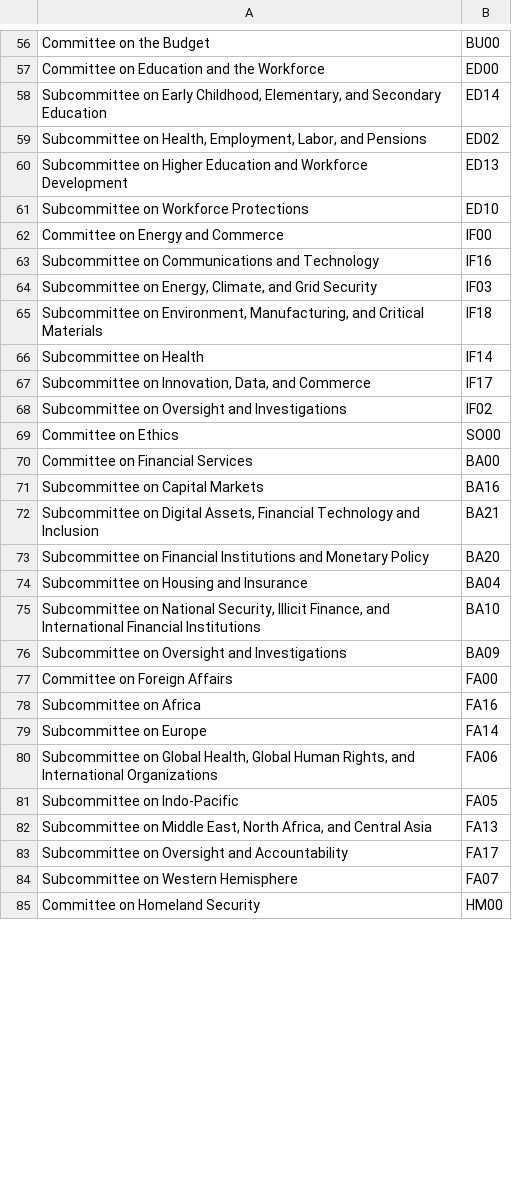
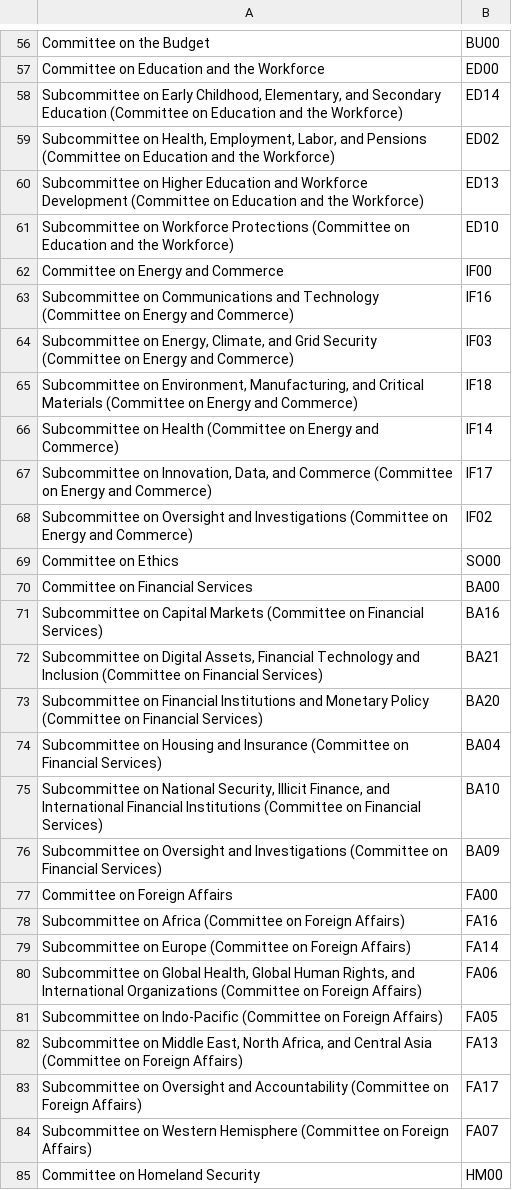
Before and after one commit to rachelorey/Scheduling-Conflicts-in-Congress, a CSV file: replacement118.csv, drawn as a sheet; only a part is shown, gaps mark what is left out; the diff covers the shown part only.

Commit message:
fix duplicate committees

```diff
--- a/replacement118.csv
+++ b/replacement118.csv
@@ -57,29 +57,29 @@ Committee on the Budget,BU00
 Committee on Education and the Workforce,ED00
-"Subcommittee on Early Childhood, Elementary, and Secondary Education",ED14
-"Subcommittee on Health, Employment, Labor, and Pensions",ED02
-Subcommittee on Higher Education and Workforce Development,ED13
-Subcommittee on Workforce Protections,ED10
+"Subcommittee on Early Childhood, Elementary, and Secondary Education (Committee on Education and the Workforce)",ED14
+"Subcommittee on Health, Employment, Labor, and Pensions (Committee on Education and the Workforce)",ED02
+Subcommittee on Higher Education and Workforce Development (Committee on Education and the Workforce),ED13
+Subcommittee on Workforce Protections (Committee on Education and the Workforce),ED10
 Committee on Energy and Commerce,IF00
-Subcommittee on Communications and Technology,IF16
-"Subcommittee on Energy, Climate, and Grid Security",IF03
-"Subcommittee on Environment, Manufacturing, and Critical Materials",IF18
-Subcommittee on Health,IF14
-"Subcommittee on Innovation, Data, and Commerce",IF17
-Subcommittee on Oversight and Investigations,IF02
+Subcommittee on Communications and Technology (Committee on Energy and Commerce),IF16
+"Subcommittee on Energy, Climate, and Grid Security (Committee on Energy and Commerce)",IF03
+"Subcommittee on Environment, Manufacturing, and Critical Materials (Committee on Energy and Commerce)",IF18
+Subcommittee on Health (Committee on Energy and Commerce),IF14
+"Subcommittee on Innovation, Data, and Commerce (Committee on Energy and Commerce)",IF17
+Subcommittee on Oversight and Investigations (Committee on Energy and Commerce),IF02
 Committee on Ethics,SO00
 Committee on Financial Services,BA00
-Subcommittee on Capital Markets,BA16
-"Subcommittee on Digital Assets, Financial Technology and Inclusion",BA21
-Subcommittee on Financial Institutions and Monetary Policy,BA20
-Subcommittee on Housing and Insurance,BA04
-"Subcommittee on National Security, Illicit Finance, and  International Financial Institutions",BA10
-Subcommittee on Oversight and Investigations,BA09
+Subcommittee on Capital Markets (Committee on Financial Services),BA16
+"Subcommittee on Digital Assets, Financial Technology and Inclusion (Committee on Financial Services)",BA21
+Subcommittee on Financial Institutions and Monetary Policy (Committee on Financial Services),BA20
+Subcommittee on Housing and Insurance (Committee on Financial Services),BA04
+"Subcommittee on National Security, Illicit Finance, and  International Financial Institutions (Committee on Financial Services)",BA10
+Subcommittee on Oversight and Investigations (Committee on Financial Services),BA09
 Committee on Foreign Affairs,FA00
-Subcommittee on Africa,FA16
-Subcommittee on Europe,FA14
-"Subcommittee on Global Health, Global Human Rights, and International Organizations",FA06
-Subcommittee on Indo-Pacific,FA05
-"Subcommittee on Middle East, North Africa, and Central Asia",FA13
-Subcommittee on Oversight and Accountability,FA17
-Subcommittee on Western Hemisphere,FA07
+Subcommittee on Africa (Committee on Foreign Affairs),FA16
+Subcommittee on Europe (Committee on Foreign Affairs),FA14
+"Subcommittee on Global Health, Global Human Rights, and International Organizations (Committee on Foreign Affairs)",FA06
+Subcommittee on Indo-Pacific (Committee on Foreign Affairs),FA05
+"Subcommittee on Middle East, North Africa, and Central Asia (Committee on Foreign Affairs)",FA13
+Subcommittee on Oversight and Accountability (Committee on Foreign Affairs),FA17
+Subcommittee on Western Hemisphere (Committee on Foreign Affairs),FA07
 Committee on Homeland Security,HM00
```
Also changed, not shown: 84 edited cells elsewhere in this file, 1 other file.
